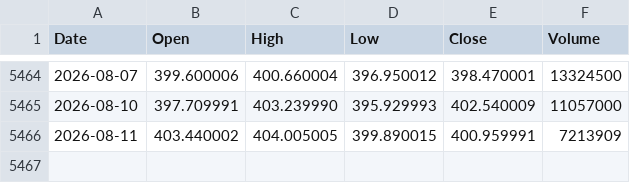
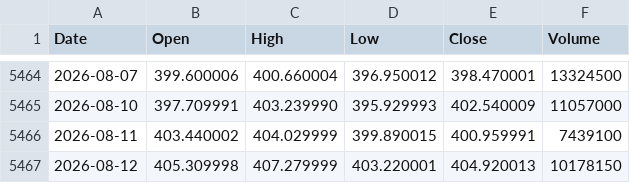
Before and after one commit to LynchDyl/Trading-, a CSV file: data/GLD.csv, drawn as a sheet; only a part is shown, gaps mark what is left out.

```diff
--- a/data/GLD.csv
+++ b/data/GLD.csv
@@ -5465,2 +5465,3 @@ Date,Open,High,Low,Close,Volume
 2026-08-10,397.709991,403.239990,395.929993,402.540009,11057000
-2026-08-11,403.440002,404.005005,399.890015,400.959991,7213909
+2026-08-11,403.440002,404.029999,399.890015,400.959991,7439100
+2026-08-12,405.309998,407.279999,403.220001,404.920013,10178150
```
Also changed, not shown: data/BTC.csv, data/GOLD.csv, 19 other files.
